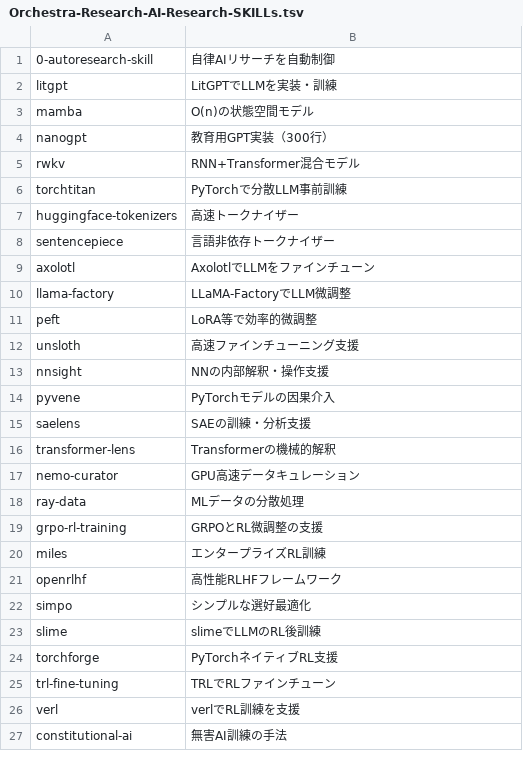
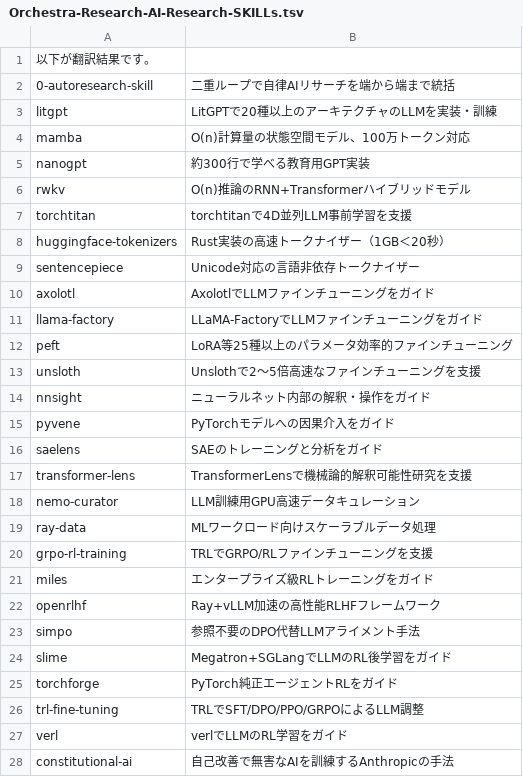
Before and after one commit to sanoakr/ai-skills, a TSV file: pending-descs/Orchestra-Research-AI-Research-SKILLs.tsv, drawn as a sheet; only a part is shown; the diff covers the shown part only.

```diff
--- a/pending-descs/Orchestra-Research-AI-Research-SKILLs.tsv
+++ b/pending-descs/Orchestra-Research-AI-Research-SKILLs.tsv
@@ -1,27 +1,28 @@
-0-autoresearch-skill	自律AIリサーチを自動制御
-litgpt	LitGPTでLLMを実装・訓練
-mamba	O(n)の状態空間モデル
-nanogpt	教育用GPT実装（300行）
-rwkv	RNN+Transformer混合モデル
-torchtitan	PyTorchで分散LLM事前訓練
-huggingface-tokenizers	高速トークナイザー
-sentencepiece	言語非依存トークナイザー
-axolotl	AxolotlでLLMをファインチューン
-llama-factory	LLaMA-FactoryでLLM微調整
-peft	LoRA等で効率的微調整
-unsloth	高速ファインチューニング支援
-nnsight	NNの内部解釈・操作支援
-pyvene	PyTorchモデルの因果介入
-saelens	SAEの訓練・分析支援
-transformer-lens	Transformerの機械的解釈
-nemo-curator	GPU高速データキュレーション
-ray-data	MLデータの分散処理
-grpo-rl-training	GRPOとRL微調整の支援
-miles	エンタープライズRL訓練
-openrlhf	高性能RLHFフレームワーク
-simpo	シンプルな選好最適化
-slime	slimeでLLMのRL後訓練
-torchforge	PyTorchネイティブRL支援
-trl-fine-tuning	TRLでRLファインチューン
-verl	verlでRL訓練を支援
-constitutional-ai	無害AI訓練の手法
+以下が翻訳結果です。
+0-autoresearch-skill	二重ループで自律AIリサーチを端から端まで統括
+litgpt	LitGPTで20種以上のアーキテクチャのLLMを実装・訓練
+mamba	O(n)計算量の状態空間モデル、100万トークン対応
+nanogpt	約300行で学べる教育用GPT実装
+rwkv	O(n)推論のRNN+Transformerハイブリッドモデル
+torchtitan	torchtitanで4D並列LLM事前学習を支援
+huggingface-tokenizers	Rust実装の高速トークナイザー（1GB＜20秒）
+sentencepiece	Unicode対応の言語非依存トークナイザー
+axolotl	AxolotlでLLMファインチューニングをガイド
+llama-factory	LLaMA-FactoryでLLMファインチューニングをガイド
+peft	LoRA等25種以上のパラメータ効率的ファインチューニング
+unsloth	Unslothで2〜5倍高速なファインチューニングを支援
+nnsight	ニューラルネット内部の解釈・操作をガイド
+pyvene	PyTorchモデルへの因果介入をガイド
+saelens	SAEのトレーニングと分析をガイド
+transformer-lens	TransformerLensで機械論的解釈可能性研究を支援
+nemo-curator	LLM訓練用GPU高速データキュレーション
+ray-data	MLワークロード向けスケーラブルデータ処理
+grpo-rl-training	TRLでGRPO/RLファインチューニングを支援
+miles	エンタープライズ級RLトレーニングをガイド
+openrlhf	Ray+vLLM加速の高性能RLHFフレームワーク
+simpo	参照不要のDPO代替LLMアライメント手法
+slime	Megatron+SGLangでLLMのRL後学習をガイド
+torchforge	PyTorch純正エージェントRLをガイド
+trl-fine-tuning	TRLでSFT/DPO/PPO/GRPOによるLLM調整
+verl	verlでLLMのRL学習をガイド
+constitutional-ai	自己改善で無害なAIを訓練するAnthropicの手法
```
Also changed, not shown: 71 edited cells elsewhere in this file, pending-descs/K-Dense-AI-scientific-agent-skills.tsv, 1 other file.
